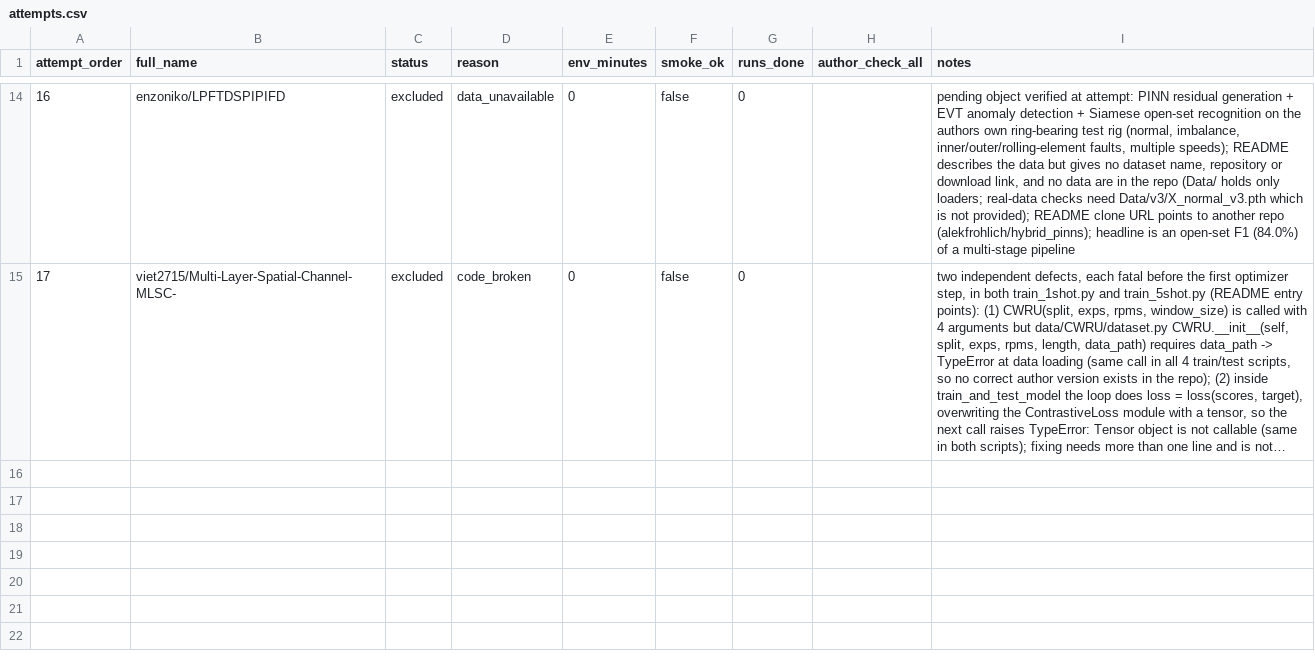
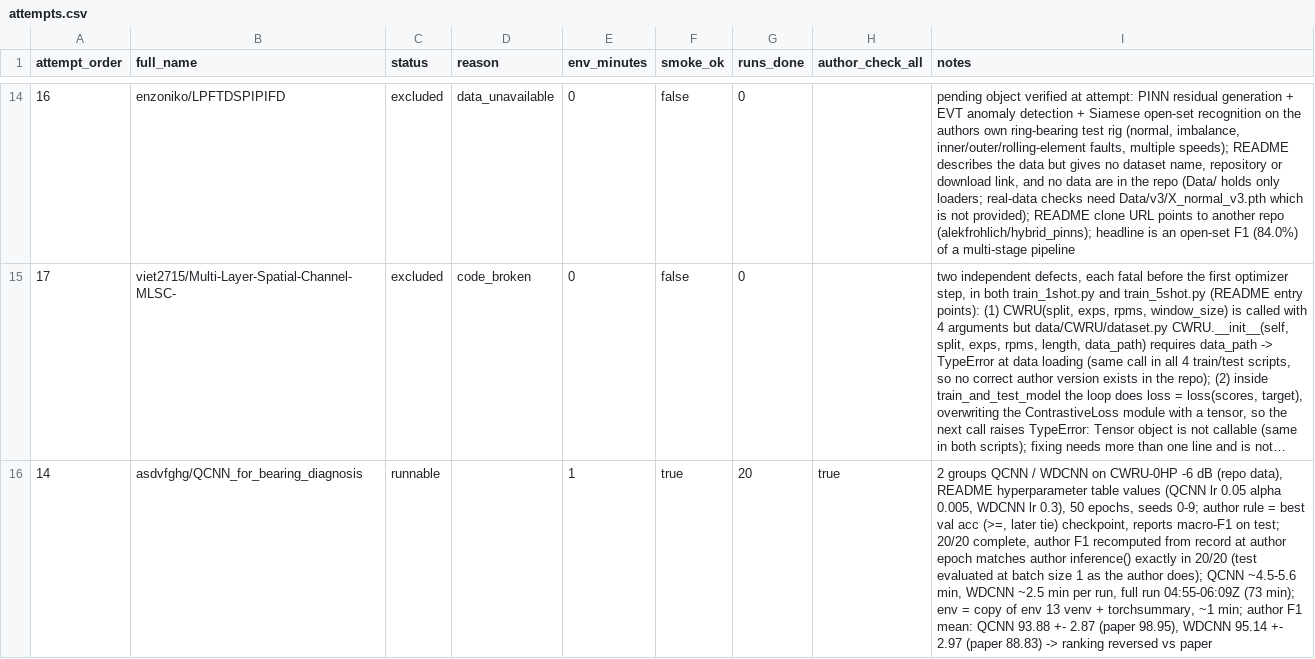
Before and after one commit to jeff-1980/CNS1-, a CSV file: results/main_objects/attempts.csv, drawn as a sheet; only a part is shown, gaps mark what is left out; long unchanged cells end in …; the diff names each change by its address in the sheet, - before the commit and + after, or states it on an @@ line.

```diff
--- a/results/main_objects/attempts.csv
+++ b/results/main_objects/attempts.csv
+row 16: 14 | asdvfghg/QCNN_for_bearing_diagnosis | runnable |  | 1 | true | 20 | true | 2 groups QCNN / WDCNN on CWRU-0HP -6 dB (repo data), README hyperparameter table values (QCNN lr 0.05 alpha 0.005, WDCNN lr 0.3), 50 epochs, seeds 0-9; author rule = best val acc (>=, later tie) checkpoint, reports macro-F1 on test; 20/20 complete, author F1 recomputed from record at author epoch matches author inference() exactly in 20/20 (test evaluated at batch size 1 as the author does); QCNN ~4.5-5.6 min, WDCNN ~2.5 min per run, full run 04:55-06:09Z (73 min); env = copy of env 13 venv + torchsummary, ~1 min; author F1 mean: QCNN 93.88 +- 2.87 (paper 98.95), WDCNN 95.14 +- 2.97 (paper 88.83) -> ranking reversed vs paper
```
Also changed, not shown: 5 other files.
